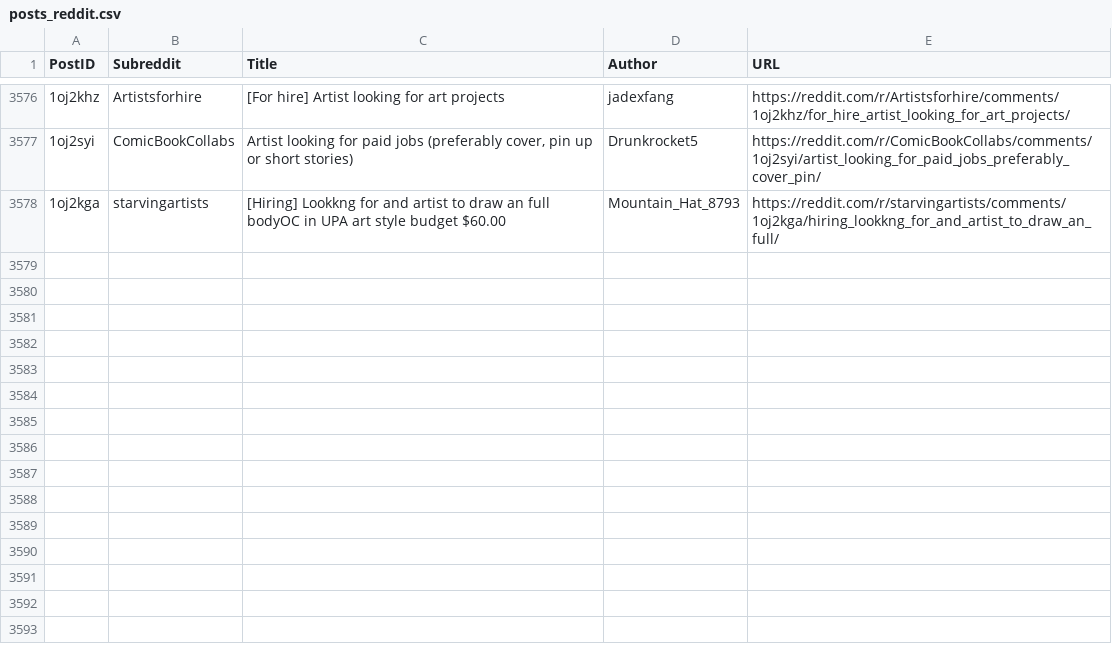
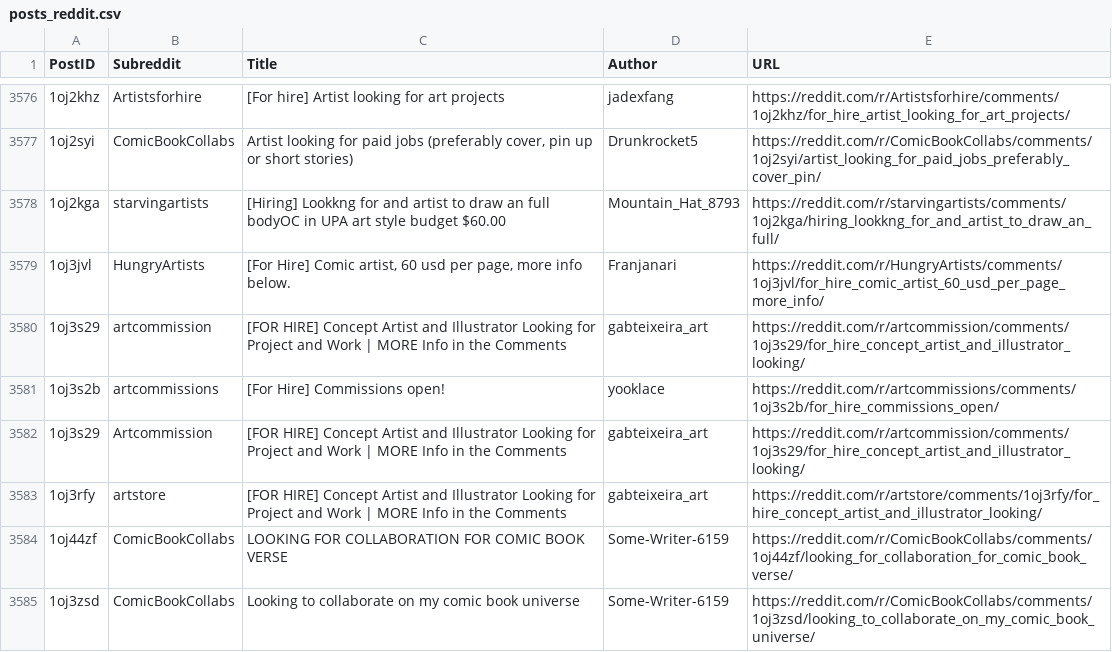
Before and after one commit to Jack0fcodes/LFA, a CSV file: posts_reddit.csv, drawn as a sheet; only a part is shown, gaps mark what is left out; the diff names each change by its address in the sheet, - before the commit and + after, or states it on an @@ line.

```diff
--- a/posts_reddit.csv
+++ b/posts_reddit.csv
+row 3579: 1oj3jvl | HungryArtists | [For Hire] Comic artist, 60 usd per page, more info below. | Franjanari | https://reddit.com/r/HungryArtists/comments/1oj3jvl/for_hire_comic_artist_60_usd_per_page_more_info/
+row 3580: 1oj3s29 | artcommission | [FOR HIRE] Concept Artist and Illustrator Looking for Project and Work | MORE Info in the Comments | gabteixeira_art | https://reddit.com/r/artcommission/comments/1oj3s29/for_hire_concept_artist_and_illustrator_looking/
+row 3581: 1oj3s2b | artcommissions | [For Hire] Commissions open! | yooklace | https://reddit.com/r/artcommissions/comments/1oj3s2b/for_hire_commissions_open/
+row 3582: 1oj3s29 | Artcommission | [FOR HIRE] Concept Artist and Illustrator Looking for Project and Work | MORE Info in the Comments | gabteixeira_art | https://reddit.com/r/artcommission/comments/1oj3s29/for_hire_concept_artist_and_illustrator_looking/
+row 3583: 1oj3rfy | artstore | [FOR HIRE] Concept Artist and Illustrator Looking for Project and Work | MORE Info in the Comments | gabteixeira_art | https://reddit.com/r/artstore/comments/1oj3rfy/for_hire_concept_artist_and_illustrator_looking/
+row 3584: 1oj44zf | ComicBookCollabs | LOOKING FOR COLLABORATION FOR COMIC BOOK VERSE | Some-Writer-6159 | https://reddit.com/r/ComicBookCollabs/comments/1oj44zf/looking_for_collaboration_for_comic_book_verse/
+row 3585: 1oj3zsd | ComicBookCollabs | Looking to collaborate on my comic book universe | Some-Writer-6159 | https://reddit.com/r/ComicBookCollabs/comments/1oj3zsd/looking_to_collaborate_on_my_comic_book_universe/
```
